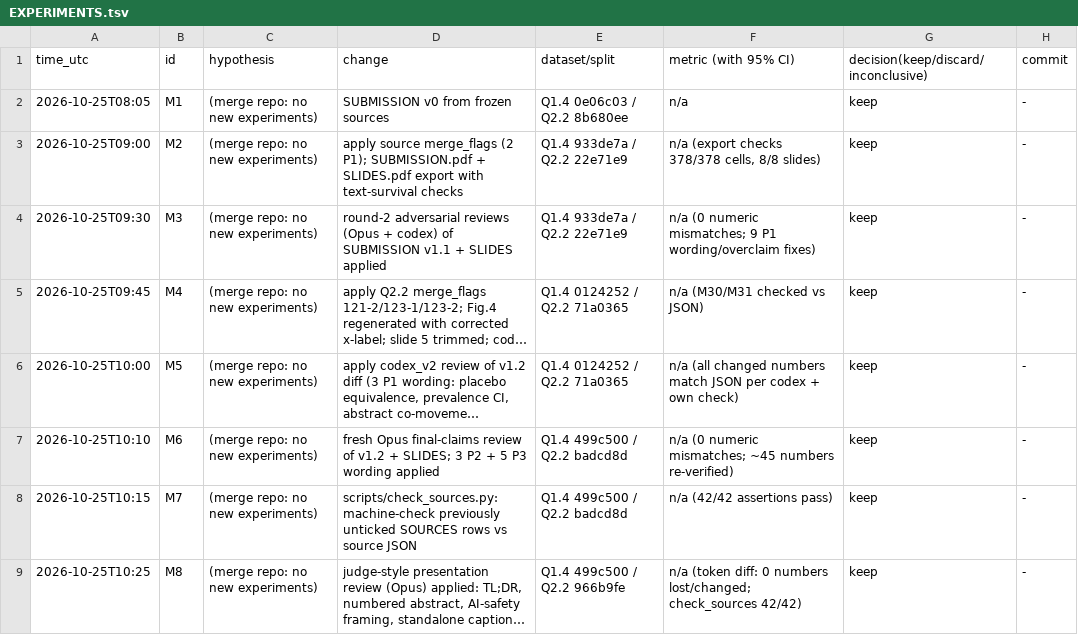
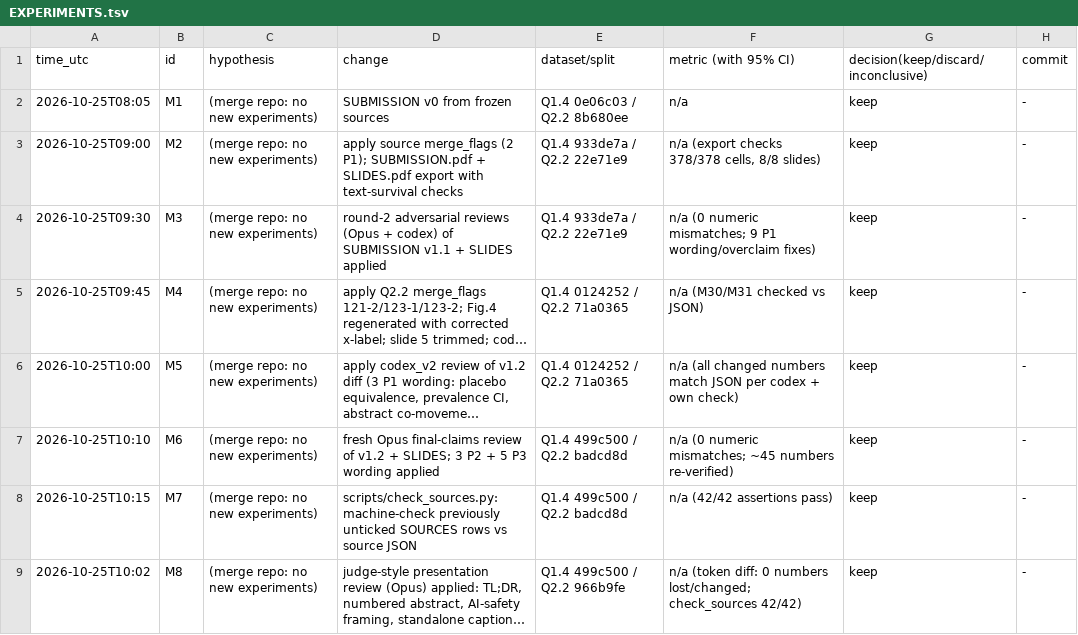
Before and after one commit to DennisToma/collusion-beyond-words, a TSV file: EXPERIMENTS.tsv, drawn as a sheet; long unchanged cells end in …; the diff names each change by its address in the sheet, - before the commit and + after, or states it on an @@ line.

```diff
--- a/EXPERIMENTS.tsv
+++ b/EXPERIMENTS.tsv
-A9 (time_utc): 2026-10-25T10:25
+A9 (time_utc): 2026-10-25T10:02
```
Also changed, not shown: 2 other files.
